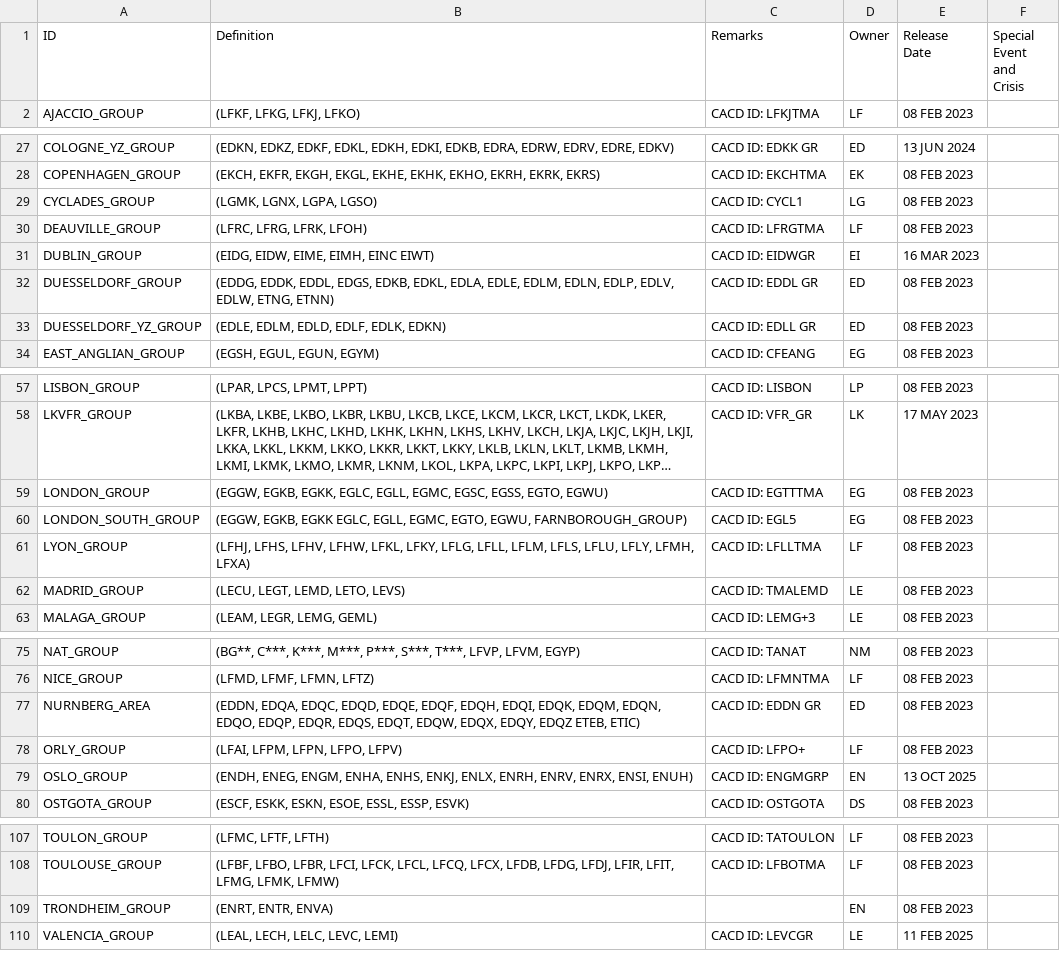
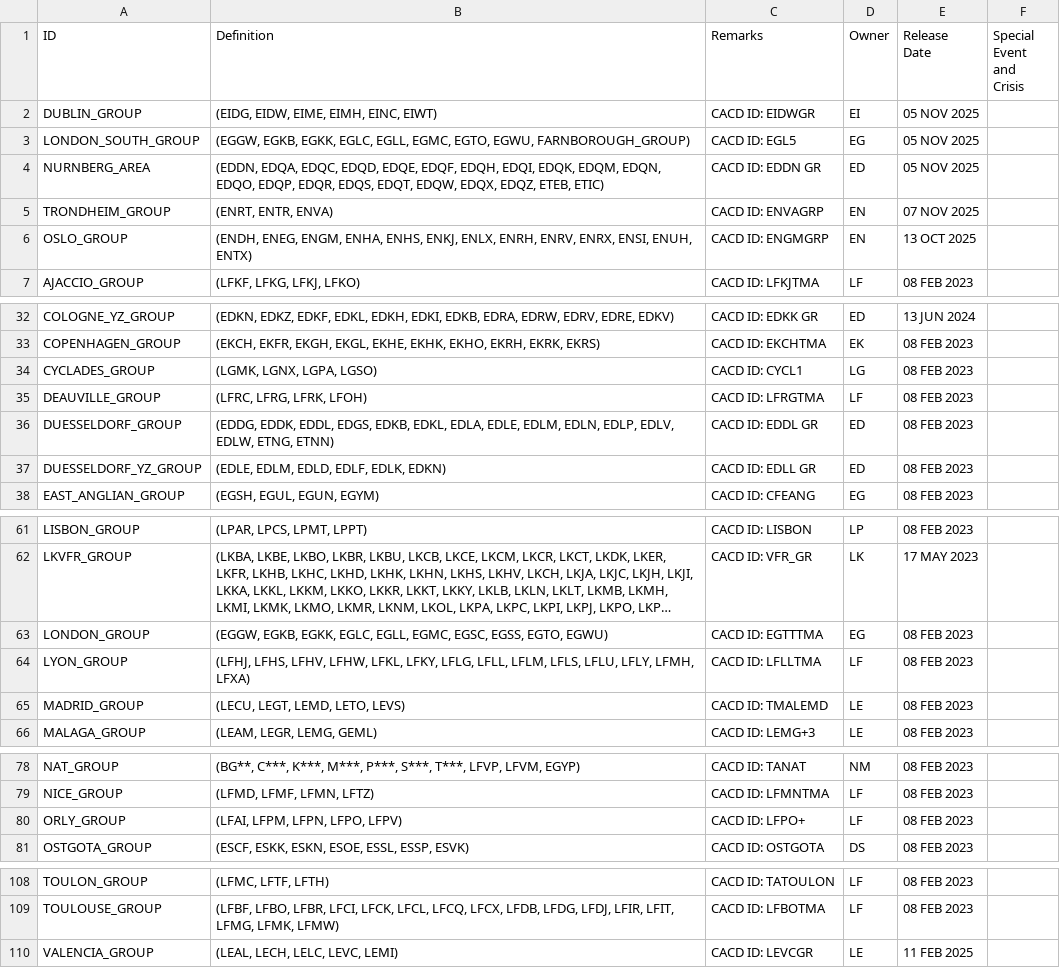
Before and after one commit to wj1313677/Understanding-RAD, a CSV file: Annex_1.csv, drawn as a sheet; only a part is shown, gaps mark what is left out; long unchanged cells end in …; removed rows and columns are numbered as before the commit, all else as after; the diff names each change by its address in the sheet, - before the commit and + after, or states it on an @@ line.

```diff
--- a/Annex_1.csv
+++ b/Annex_1.csv
+row 2: DUBLIN_GROUP | (EIDG, EIDW, EIME, EIMH, EINC, EIWT) | CACD ID: EIDWGR | EI | 05 NOV 2025
+row 3: LONDON_SOUTH_GROUP | (EGGW, EGKB, EGKK, EGLC, EGLL, EGMC, EGTO, EGWU, FARNBOROUGH_GROUP) | CACD ID: EGL5 | EG | 05 NOV 2025
+row 4: NURNBERG_AREA | (EDDN, EDQA, EDQC, EDQD, EDQE, EDQF, EDQH, EDQI, EDQK, EDQM, EDQN, EDQO, EDQP, EDQR, EDQS, EDQT, EDQW, EDQX, EDQZ, ETEB, ETIC) | CACD ID: EDDN GR | ED | 05 NOV 2025
+row 5: TRONDHEIM_GROUP | (ENRT, ENTR, ENVA) | CACD ID: ENVAGRP | EN | 07 NOV 2025
+row 6: OSLO_GROUP | (ENDH, ENEG, ENGM, ENHA, ENHS, ENKJ, ENLX, ENRH, ENRV, ENRX, ENSI, ENUH, ENTX) | CACD ID: ENGMGRP | EN | 13 OCT 2025
-row 31: DUBLIN_GROUP | (EIDG, EIDW, EIME, EIMH, EINC EIWT) | CACD ID: EIDWGR | EI | 16 MAR 2023
-row 60: LONDON_SOUTH_GROUP | (EGGW, EGKB, EGKK EGLC, EGLL, EGMC, EGTO, EGWU, FARNBOROUGH_GROUP) | CACD ID: EGL5 | EG | 08 FEB 2023
-row 77: NURNBERG_AREA | (EDDN, EDQA, EDQC, EDQD, EDQE, EDQF, EDQH, EDQI, EDQK, EDQM, EDQN, EDQO, EDQP, EDQR, EDQS, EDQT, EDQW, EDQX, EDQY, EDQZ ETEB, ETIC) | CACD ID: EDDN GR | ED | 08 FEB 2023
-row 79: OSLO_GROUP | (ENDH, ENEG, ENGM, ENHA, ENHS, ENKJ, ENLX, ENRH, ENRV, ENRX, ENSI, ENUH) | CACD ID: ENGMGRP | EN | 13 OCT 2025
-row 109: TRONDHEIM_GROUP | (ENRT, ENTR, ENVA) |  | EN | 08 FEB 2023
```
Also changed, not shown: Annex_2A.csv, Annex_3A_Conditions.csv, 8 other files.
